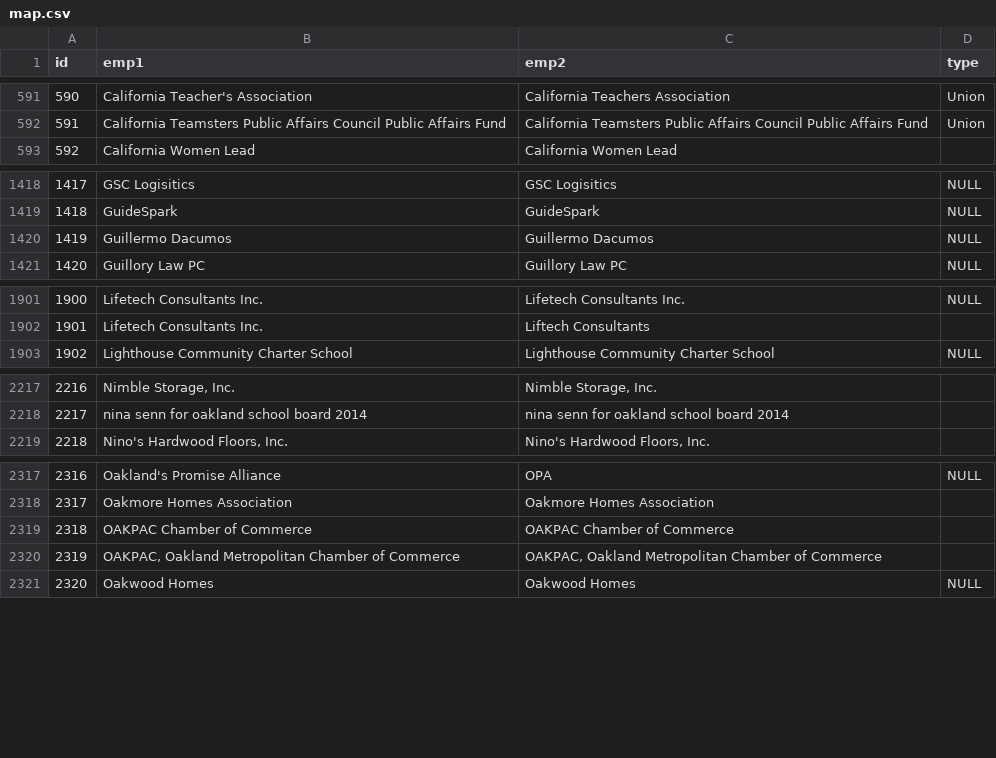
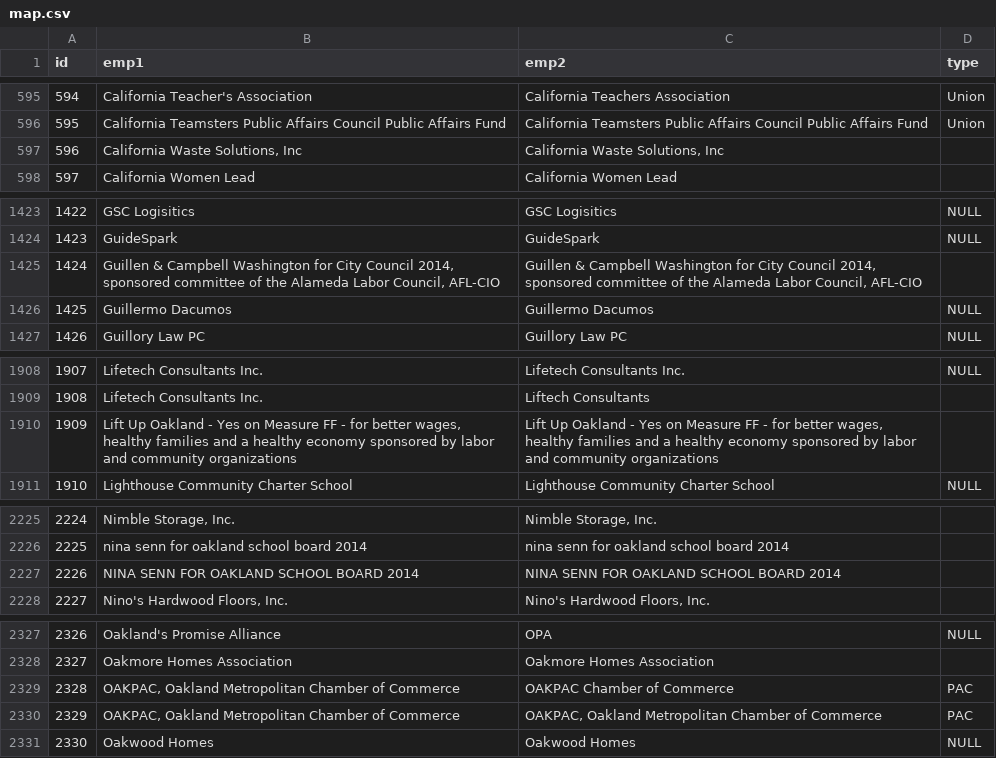
Before and after one commit to openoakland/opendisclosure, a CSV file: backend/map.csv, drawn as a sheet; only a part is shown, gaps mark what is left out; addresses are those after the commit; the diff covers the shown part only; the diff names each change by its address in the sheet, - before the commit and + after, or states it on an @@ line.

```diff
--- a/backend/map.csv
+++ b/backend/map.csv
@@ column A (id) renumbered between rows 3 and 3612 @@
+row 597: 596 | California Waste Solutions, Inc | California Waste Solutions, Inc
+row 1425: 1424 | Guillen & Campbell Washington for City Council 2014, sponsored committee of the Alameda Labor Council, AFL-CIO | Guillen & Campbell Washington for City Council 2014, sponsored committee of the Alameda Labor Council, AFL-CIO
+row 1910: 1909 | Lift Up Oakland - Yes on Measure FF - for better wages, healthy families and a healthy economy sponsored by labor and community organizations | Lift Up Oakland - Yes on Measure FF - for better wages, healthy families and a healthy economy sponsored by labor and community organizations
+row 2227: 2226 | NINA SENN FOR OAKLAND SCHOOL BOARD 2014 | NINA SENN FOR OAKLAND SCHOOL BOARD 2014
-B2329 (emp1): OAKPAC Chamber of Commerce
+B2329 (emp1): OAKPAC, Oakland Metropolitan Chamber of Commerce
-D2329:D2330 (type): (empty)
+D2329:D2330 (type): PAC
```
Also changed, not shown: 10 added rows, 1 removed row, 3 moved rows and 14 edited cells elsewhere in this file, 3 other files.
